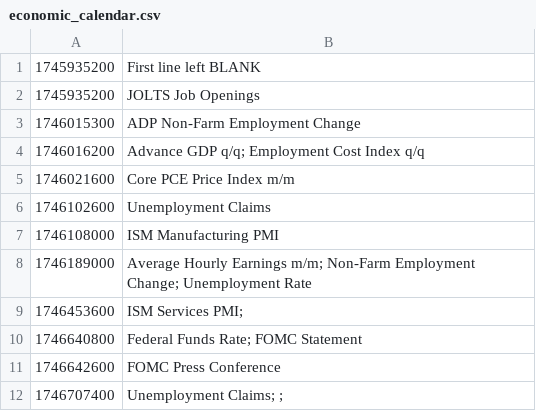
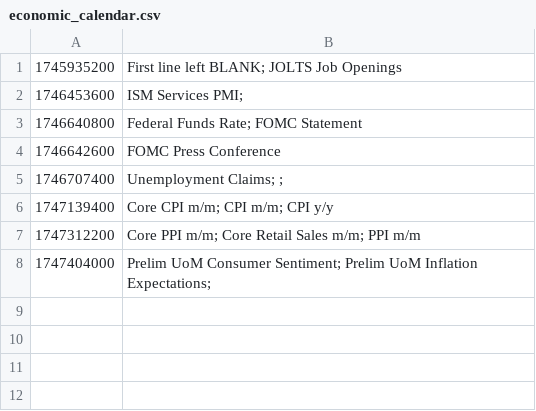
Before and after one commit to PatrickTata/HIN, a CSV file: economic_calendar.csv, drawn as a sheet.

Commit message:
Add files via upload

```diff
--- a/economic_calendar.csv
+++ b/economic_calendar.csv
@@ -1,9 +1,2 @@
-1745935200,First line left BLANK
-1745935200,JOLTS Job Openings
-1746015300,ADP Non-Farm Employment Change
-1746016200,Advance GDP q/q; Employment Cost Index q/q
-1746021600,Core PCE Price Index m/m
-1746102600,Unemployment Claims
-1746108000,ISM Manufacturing PMI
-1746189000,Average Hourly Earnings m/m; Non-Farm Employment Change; Unemployment Rate
+1745935200,First line left BLANK; JOLTS Job Openings
 1746453600,ISM Services PMI;
@@ -12 +5,4 @@
 1746707400,Unemployment Claims; ;
+1747139400,Core CPI m/m; CPI m/m; CPI y/y
+1747312200,Core PPI m/m; Core Retail Sales m/m; PPI m/m
+1747404000,Prelim UoM Consumer Sentiment; Prelim UoM Inflation Expectations;
```
